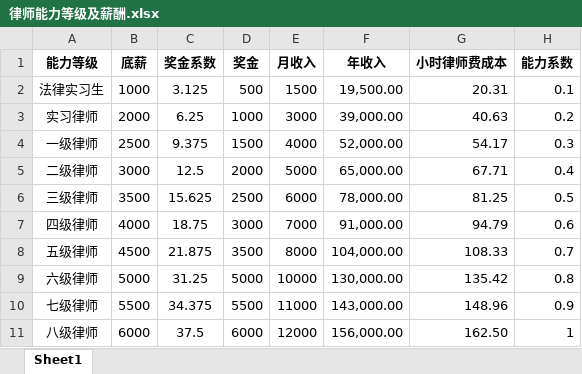
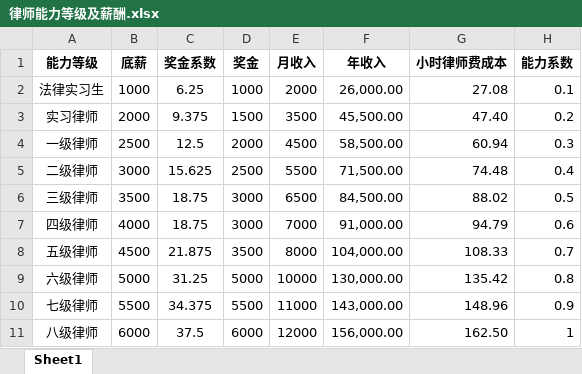
Before and after one commit to prana70/lawyerteam, an Excel workbook: config/律师能力等级及薪酬.xlsx, sheet Sheet1, drawn as a sheet; values as stored, in another font and other column widths than the file's, no borders; the diff names each change by its address in the sheet, - before the commit and + after, or states it on an @@ line.

```diff
--- a/config/律师能力等级及薪酬.xlsx (sheet Sheet1)
+++ b/config/律师能力等级及薪酬.xlsx (sheet Sheet1)
-C2 (奖金系数): 3.125
+C2 (奖金系数): 6.25
-D2 (奖金): 500
+D2 (奖金): 1000
-E2 (月收入): 1500
+E2 (月收入): 2000
-F2 (年收入): 19,500.00
+F2 (年收入): 26,000.00
-G2 (小时律师费成本): 20.31
+G2 (小时律师费成本): 27.08
-C3 (奖金系数): 6.25
+C3 (奖金系数): 9.375
-D3 (奖金): 1000
+D3 (奖金): 1500
-E3 (月收入): 3000
+E3 (月收入): 3500
-F3 (年收入): 39,000.00
+F3 (年收入): 45,500.00
-G3 (小时律师费成本): 40.63
+G3 (小时律师费成本): 47.40
-C4 (奖金系数): 9.375
+C4 (奖金系数): 12.5
-D4 (奖金): 1500
+D4 (奖金): 2000
-E4 (月收入): 4000
+E4 (月收入): 4500
-F4 (年收入): 52,000.00
+F4 (年收入): 58,500.00
-G4 (小时律师费成本): 54.17
+G4 (小时律师费成本): 60.94
-C5 (奖金系数): 12.5
+C5 (奖金系数): 15.625
-D5 (奖金): 2000
+D5 (奖金): 2500
-E5 (月收入): 5000
+E5 (月收入): 5500
-F5 (年收入): 65,000.00
+F5 (年收入): 71,500.00
-G5 (小时律师费成本): 67.71
+G5 (小时律师费成本): 74.48
-C6 (奖金系数): 15.625
+C6 (奖金系数): 18.75
-D6 (奖金): 2500
+D6 (奖金): 3000
-E6 (月收入): 6000
+E6 (月收入): 6500
-F6 (年收入): 78,000.00
+F6 (年收入): 84,500.00
-G6 (小时律师费成本): 81.25
+G6 (小时律师费成本): 88.02
```
Also changed, not shown: config/律师能力定级.xlsx, config/律师身份.xlsx, 40 other files.
